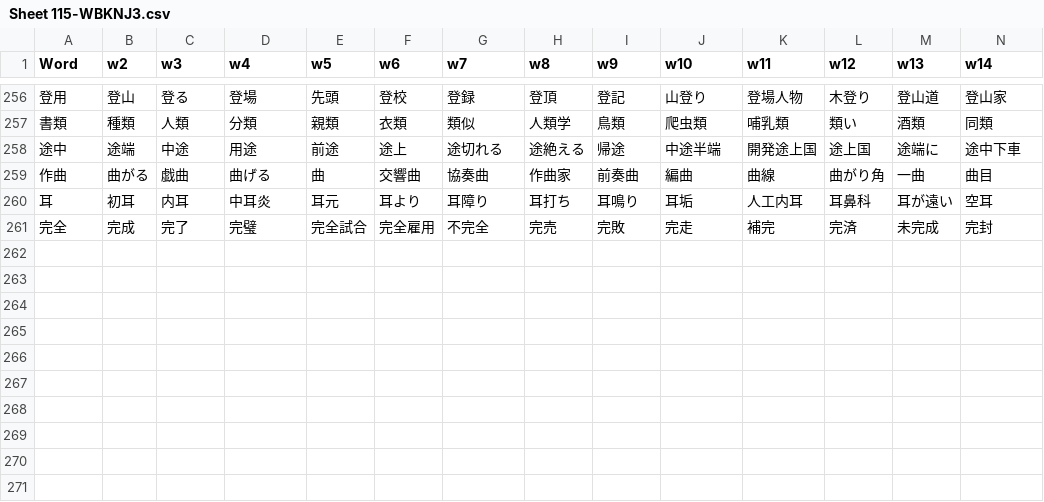
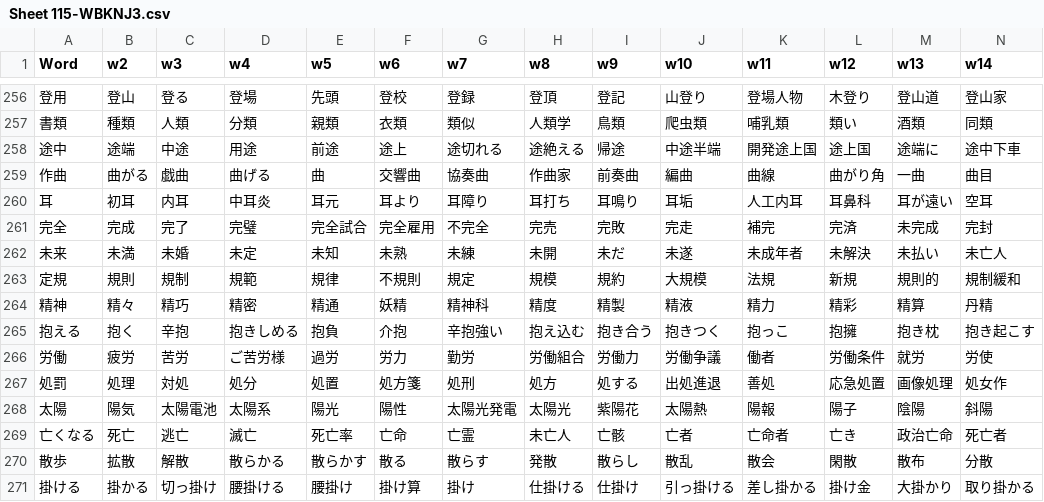
Before and after one commit to rexesian/nihongo, a CSV file: docs/rdata/Sheet 115-WBKNJ3.csv, drawn as a sheet; only a part is shown, gaps mark what is left out; rows hold the shown columns only; the diff names each change by its address in the sheet, - before the commit and + after, or states it on an @@ line.

```diff
--- a/docs/rdata/Sheet 115-WBKNJ3.csv
+++ b/docs/rdata/Sheet 115-WBKNJ3.csv
+row 262: 未来 | 未満 | 未婚 | 未定 | 未知 | 未熟 | 未練 | 未開 | 未だ | 未遂 | 未成年者 | 未解決 | 未払い | 未亡人
+row 263: 定規 | 規則 | 規制 | 規範 | 規律 | 不規則 | 規定 | 規模 | 規約 | 大規模 | 法規 | 新規 | 規則的 | 規制緩和
+row 264: 精神 | 精々 | 精巧 | 精密 | 精通 | 妖精 | 精神科 | 精度 | 精製 | 精液 | 精力 | 精彩 | 精算 | 丹精
+row 265: 抱える | 抱く | 辛抱 | 抱きしめる | 抱負 | 介抱 | 辛抱強い | 抱え込む | 抱き合う | 抱きつく | 抱っこ | 抱擁 | 抱き枕 | 抱き起こす
+row 266: 労働 | 疲労 | 苦労 | ご苦労様 | 過労 | 労力 | 勤労 | 労働組合 | 労働力 | 労働争議 | 働者 | 労働条件 | 就労 | 労使
+row 267: 処罰 | 処理 | 対処 | 処分 | 処置 | 処方箋 | 処刑 | 処方 | 処する | 出処進退 | 善処 | 応急処置 | 画像処理 | 処女作
+row 268: 太陽 | 陽気 | 太陽電池 | 太陽系 | 陽光 | 陽性 | 太陽光発電 | 太陽光 | 紫陽花 | 太陽熱 | 陽報 | 陽子 | 陰陽 | 斜陽
+row 269: 亡くなる | 死亡 | 逃亡 | 滅亡 | 死亡率 | 亡命 | 亡霊 | 未亡人 | 亡骸 | 亡者 | 亡命者 | 亡き | 政治亡命 | 死亡者
+row 270: 散歩 | 拡散 | 解散 | 散らかる | 散らかす | 散る | 散らす | 発散 | 散らし | 散乱 | 散会 | 閑散 | 散布 | 分散
+row 271: 掛ける | 掛かる | 切っ掛け | 腰掛ける | 腰掛け | 掛け算 | 掛け | 仕掛ける | 仕掛け | 引っ掛ける | 差し掛かる | 掛け金 | 大掛かり | 取り掛かる
```
Also changed, not shown: docs/rdata/Sheet 100-KNJWB.csv, docs/rdata/Sheet 119-WBLWW.csv, 8 other files.
